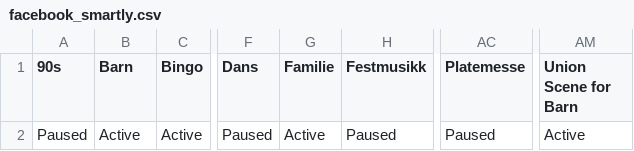
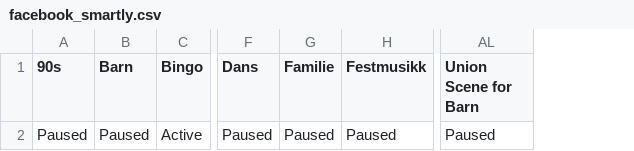
Before and after one commit to opmthomassen/US-marketing-feed, a CSV file: output/facebook_smartly.csv, drawn as a sheet; only a part is shown, gaps mark what is left out; removed rows and columns are numbered as before the commit, all else as after; the diff names each change by its address in the sheet, - before the commit and + after, or states it on an @@ line.

```diff
--- a/output/facebook_smartly.csv
+++ b/output/facebook_smartly.csv
-column AC (Platemesse), row 2: Paused
-B2 (Barn): Active
+B2 (Barn): Paused
-G2 (Familie): Active
+G2 (Familie): Paused
-AL2 (Union Scene for Barn): Active
+AL2 (Union Scene for Barn): Paused
```
